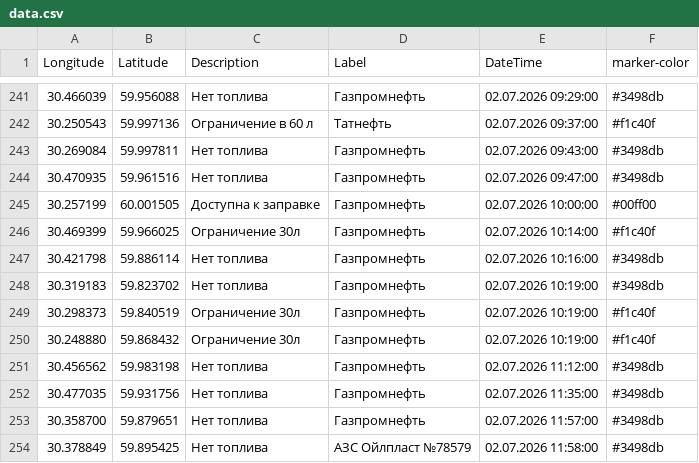
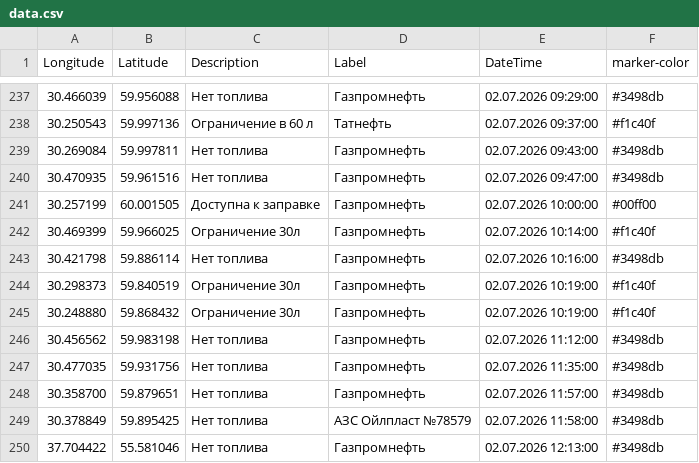
Before and after one commit to ProilKarpenko/Proil_AZS, a CSV file: data.csv, drawn as a sheet; only a part is shown, gaps mark what is left out; the shorter side is filled out with more unchanged rows; removed rows and columns are numbered as before the commit, all else as after; the diff covers the shown part only; the diff names each change by its address in the sheet, - before the commit and + after, or states it on an @@ line.

```diff
--- a/data.csv
+++ b/data.csv
-row 248: 30.319183 | 59.823702 | Нет топлива | Газпромнефть | 02.07.2026 10:19:00 | #3498db
```
Also changed, not shown: 6 added rows and 4 removed rows elsewhere in this file.
